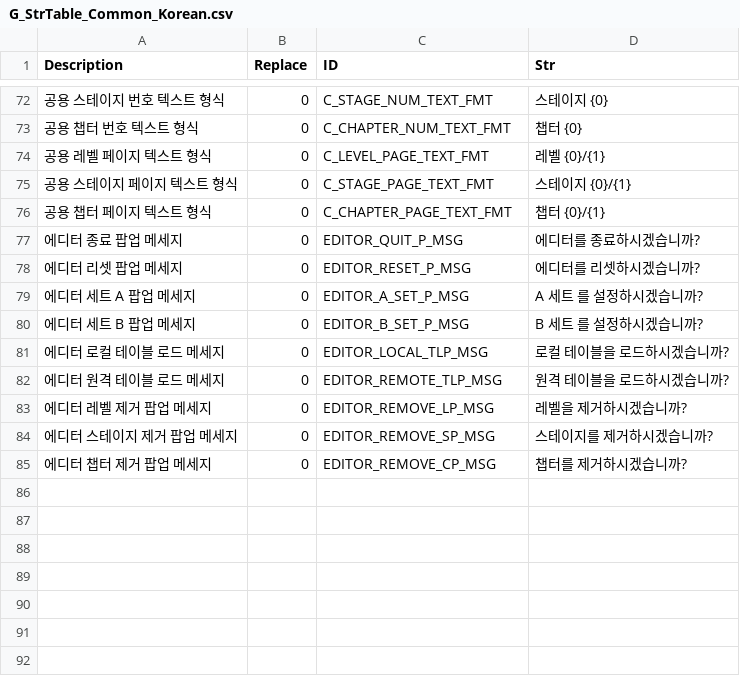
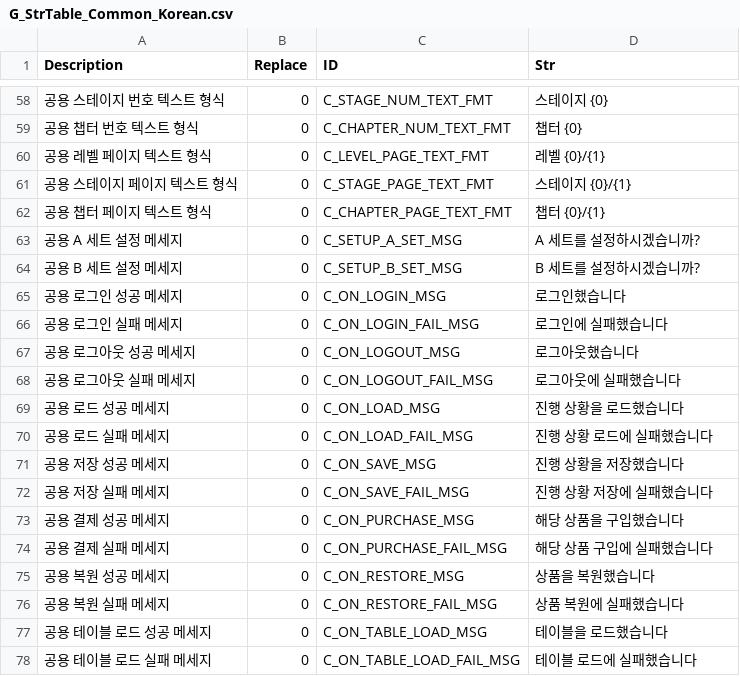
Before and after one commit to devmodle/0300000001.module_unitypackages, a CSV file: Client/Templates/Tables/StringInfo/G_StrTable_Common_Korean.csv, drawn as a sheet; only a part is shown, gaps mark what is left out; the diff covers the shown part only.

```diff
--- a/Client/Templates/Tables/StringInfo/G_StrTable_Common_Korean.csv
+++ b/Client/Templates/Tables/StringInfo/G_StrTable_Common_Korean.csv
@@ -76,10 +62,17 @@ Description,Replace,ID,Str
 공용 챕터 페이지 텍스트 형식,0,C_CHAPTER_PAGE_TEXT_FMT,챕터 {0}/{1}
-에디터 종료 팝업 메세지,0,EDITOR_QUIT_P_MSG,에디터를 종료하시겠습니까?
-에디터 리셋 팝업 메세지,0,EDITOR_RESET_P_MSG,에디터를 리셋하시겠습니까?
-에디터 세트 A 팝업 메세지,0,EDITOR_A_SET_P_MSG,A 세트 를 설정하시겠습니까?
-에디터 세트 B 팝업 메세지,0,EDITOR_B_SET_P_MSG,B 세트 를 설정하시겠습니까?
-에디터 로컬 테이블 로드 메세지,0,EDITOR_LOCAL_TLP_MSG,로컬 테이블을 로드하시겠습니까?
-에디터 원격 테이블 로드 메세지,0,EDITOR_REMOTE_TLP_MSG,원격 테이블을 로드하시겠습니까?
-에디터 레벨 제거 팝업 메세지,0,EDITOR_REMOVE_LP_MSG,레벨을 제거하시겠습니까?
-에디터 스테이지 제거 팝업 메세지,0,EDITOR_REMOVE_SP_MSG,스테이지를 제거하시겠습니까?
-에디터 챕터 제거 팝업 메세지,0,EDITOR_REMOVE_CP_MSG,챕터를 제거하시겠습니까?
+공용 A 세트 설정 메세지,0,C_SETUP_A_SET_MSG,A 세트를 설정하시겠습니까?
+공용 B 세트 설정 메세지,0,C_SETUP_B_SET_MSG,B 세트를 설정하시겠습니까?
+공용 로그인 성공 메세지,0,C_ON_LOGIN_MSG,로그인했습니다
+공용 로그인 실패 메세지,0,C_ON_LOGIN_FAIL_MSG,로그인에 실패했습니다
+공용 로그아웃 성공 메세지,0,C_ON_LOGOUT_MSG,로그아웃했습니다
+공용 로그아웃 실패 메세지,0,C_ON_LOGOUT_FAIL_MSG,로그아웃에 실패했습니다
+공용 로드 성공 메세지,0,C_ON_LOAD_MSG,진행 상황을 로드했습니다
+공용 로드 실패 메세지,0,C_ON_LOAD_FAIL_MSG,진행 상황 로드에 실패했습니다
+공용 저장 성공 메세지,0,C_ON_SAVE_MSG,진행 상황을 저장했습니다
+공용 저장 실패 메세지,0,C_ON_SAVE_FAIL_MSG,진행 상황 저장에 실패했습니다
+공용 결제 성공 메세지,0,C_ON_PURCHASE_MSG,해당 상품을 구입했습니다
+공용 결제 실패 메세지,0,C_ON_PURCHASE_FAIL_MSG,해당 상품 구입에 실패했습니다
+공용 복원 성공 메세지,0,C_ON_RESTORE_MSG,상품을 복원했습니다
+공용 복원 실패 메세지,0,C_ON_RESTORE_FAIL_MSG,상품 복원에 실패했습니다
+공용 테이블 로드 성공 메세지,0,C_ON_TABLE_LOAD_MSG,테이블을 로드했습니다
+공용 테이블 로드 실패 메세지,0,C_ON_TABLE_LOAD_FAIL_MSG,테이블 로드에 실패했습니다
```
Also changed, not shown: 1 removed row elsewhere in this file, Client/Templates/Tables/StringInfo/G_StrTable_Common_English.csv.
